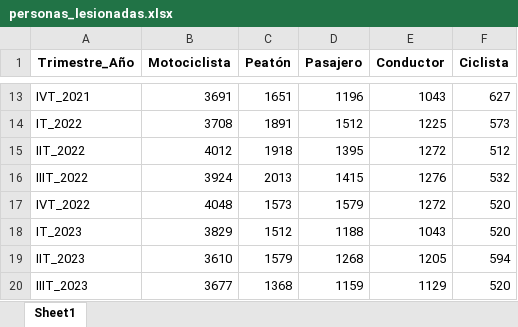
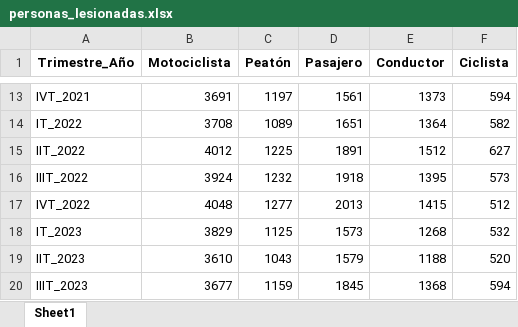
Before and after one commit to CesarRomero10/Movilidad_CDMX, an Excel workbook: personas_lesionadas.xlsx, sheet Sheet1, drawn as a sheet; only a part is shown, gaps mark what is left out; values as stored, in another font and other column widths than the file's, no borders; the diff covers the shown part only; the diff names each change by its address in the sheet, - before the commit and + after, or states it on an @@ line.

```diff
--- a/personas_lesionadas.xlsx (sheet Sheet1)
+++ b/personas_lesionadas.xlsx (sheet Sheet1)
-C13 (Peatón): 1651
+C13 (Peatón): 1197
-D13 (Pasajero): 1196
+D13 (Pasajero): 1561
-E13 (Conductor): 1043
+E13 (Conductor): 1373
-F13 (Ciclista): 627
+F13 (Ciclista): 594
-C14 (Peatón): 1891
+C14 (Peatón): 1089
-D14 (Pasajero): 1512
+D14 (Pasajero): 1651
-E14 (Conductor): 1225
+E14 (Conductor): 1364
-F14 (Ciclista): 573
+F14 (Ciclista): 582
-C15 (Peatón): 1918
+C15 (Peatón): 1225
-D15 (Pasajero): 1395
+D15 (Pasajero): 1891
-E15 (Conductor): 1272
+E15 (Conductor): 1512
-F15 (Ciclista): 512
+F15 (Ciclista): 627
-C16 (Peatón): 2013
+C16 (Peatón): 1232
-D16 (Pasajero): 1415
+D16 (Pasajero): 1918
-E16 (Conductor): 1276
+E16 (Conductor): 1395
-F16 (Ciclista): 532
+F16 (Ciclista): 573
-C17 (Peatón): 1573
+C17 (Peatón): 1277
-D17 (Pasajero): 1579
+D17 (Pasajero): 2013
-E17 (Conductor): 1272
+E17 (Conductor): 1415
-F17 (Ciclista): 520
+F17 (Ciclista): 512
-C18 (Peatón): 1512
+C18 (Peatón): 1125
-D18 (Pasajero): 1188
+D18 (Pasajero): 1573
-E18 (Conductor): 1043
+E18 (Conductor): 1268
-F18 (Ciclista): 520
+F18 (Ciclista): 532
-C19 (Peatón): 1579
+C19 (Peatón): 1043
-D19 (Pasajero): 1268
+D19 (Pasajero): 1579
-E19 (Conductor): 1205
+E19 (Conductor): 1188
-F19 (Ciclista): 594
+F19 (Ciclista): 520
-C20 (Peatón): 1368
+C20 (Peatón): 1159
-D20 (Pasajero): 1159
+D20 (Pasajero): 1845
-E20 (Conductor): 1129
+E20 (Conductor): 1368
-F20 (Ciclista): 520
+F20 (Ciclista): 594
```
Also changed, not shown: 43 edited cells elsewhere in this sheet, personas_fallecidas.xlsx, 2 other files.
